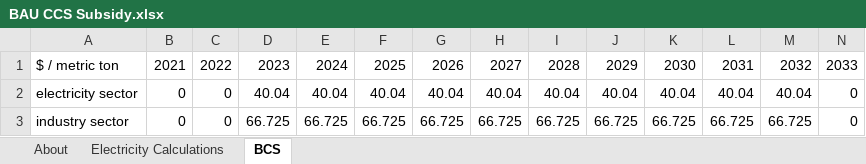
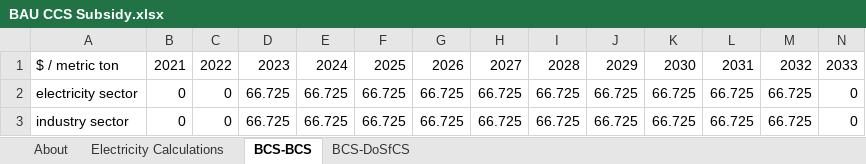
Before and after one commit to EnergyInnovation/eps-westvirginia, an Excel workbook: InputData/ccs/BCS/BAU CCS Subsidy.xlsx, sheet BCS-BCS, drawn as a sheet; only a part is shown; values as stored, in another font and other column widths than the file's, no borders; the diff names each change by its address in the sheet, - before the commit and + after, or states it on an @@ line.

```diff
--- a/InputData/ccs/BCS/BAU CCS Subsidy.xlsx (sheet BCS-BCS)
+++ b/InputData/ccs/BCS/BAU CCS Subsidy.xlsx (sheet BCS-BCS)
-sheet tab: BCS
+sheet tab: BCS-BCS
+sheet tab: BCS-DoSfCS
-D2: 40.04
+D2: 66.725
-E2: 40.04
+E2: 66.725
-F2: 40.04
+F2: 66.725
-G2: 40.04
+G2: 66.725
-H2: 40.04
+H2: 66.725
-I2: 40.04
+I2: 66.725
-J2: 40.04
+J2: 66.725
-K2: 40.04
+K2: 66.725
-L2: 40.04
+L2: 66.725
-M2: 40.04
+M2: 66.725
```
Also changed, not shown: sheet About, InputData/elec/BBNPPTY/BAU Ban New Power Plants This Year.xlsx, InputData/elec/BCoESC/BAU Cost of Electricity Sector Capital.xlsx, 53 other files.
